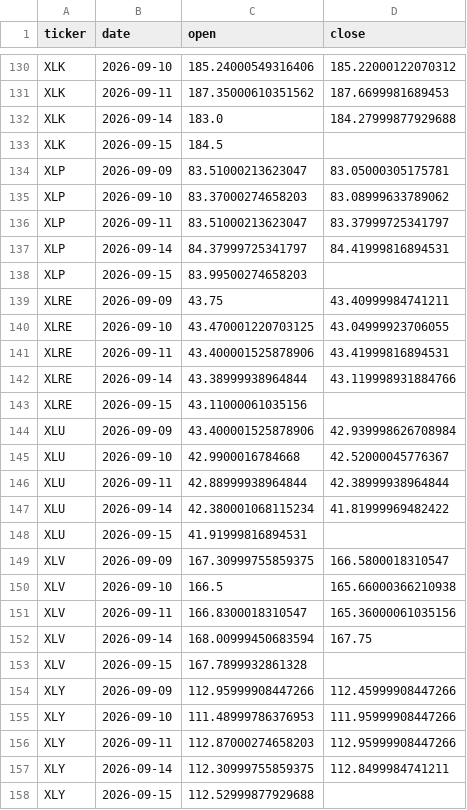
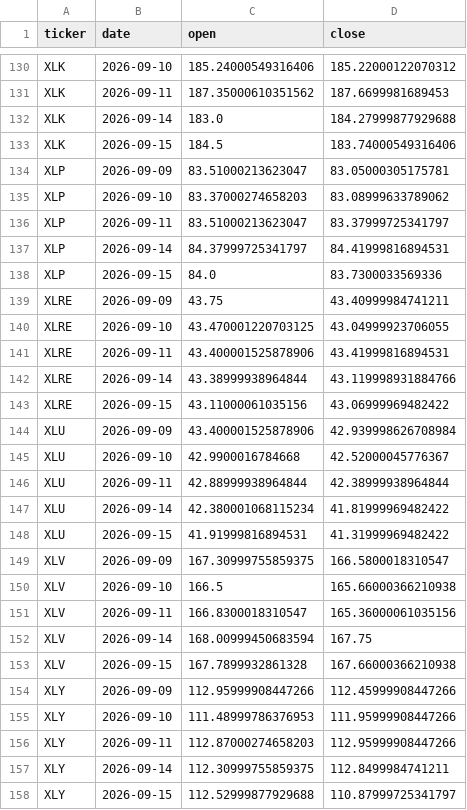
Before and after one commit to yaziuma/JUSLAG, a CSV file: data/raw/2026-09-16/prices_tail_raw.csv, drawn as a sheet; only a part is shown, gaps mark what is left out; the diff covers the shown part only.

```diff
--- a/data/raw/2026-09-16/prices_tail_raw.csv
+++ b/data/raw/2026-09-16/prices_tail_raw.csv
@@ -132,3 +132,3 @@ XLK,2026-09-11,187.35000610351562,187.6699981689453
 XLK,2026-09-14,183.0,184.27999877929688
-XLK,2026-09-15,184.5,
+XLK,2026-09-15,184.5,183.74000549316406
 XLP,2026-09-09,83.51000213623047,83.05000305175781
@@ -137,3 +137,3 @@ XLP,2026-09-11,83.51000213623047,83.37999725341797
 XLP,2026-09-14,84.37999725341797,84.41999816894531
-XLP,2026-09-15,83.99500274658203,
+XLP,2026-09-15,84.0,83.7300033569336
 XLRE,2026-09-09,43.75,43.40999984741211
@@ -142,3 +142,3 @@ XLRE,2026-09-11,43.400001525878906,43.41999816894531
 XLRE,2026-09-14,43.38999938964844,43.119998931884766
-XLRE,2026-09-15,43.11000061035156,
+XLRE,2026-09-15,43.11000061035156,43.06999969482422
 XLU,2026-09-09,43.400001525878906,42.939998626708984
@@ -147,3 +147,3 @@ XLU,2026-09-11,42.88999938964844,42.38999938964844
 XLU,2026-09-14,42.380001068115234,41.81999969482422
-XLU,2026-09-15,41.91999816894531,
+XLU,2026-09-15,41.91999816894531,41.31999969482422
 XLV,2026-09-09,167.30999755859375,166.5800018310547
@@ -152,3 +152,3 @@ XLV,2026-09-11,166.8300018310547,165.36000061035156
 XLV,2026-09-14,168.00999450683594,167.75
-XLV,2026-09-15,167.7899932861328,
+XLV,2026-09-15,167.7899932861328,167.66000366210938
 XLY,2026-09-09,112.95999908447266,112.45999908447266
@@ -157,2 +157,2 @@ XLY,2026-09-11,112.87000274658203,112.95999908447266
 XLY,2026-09-14,112.30999755859375,112.8499984741211
-XLY,2026-09-15,112.52999877929688,
+XLY,2026-09-15,112.52999877929688,110.87999725341797
```
Also changed, not shown: 21 edited cells elsewhere in this file, data/processed/2026-09-16/signals.csv, data/raw/2026-09-16/prices_tail_adjusted.csv, 5 other files.
